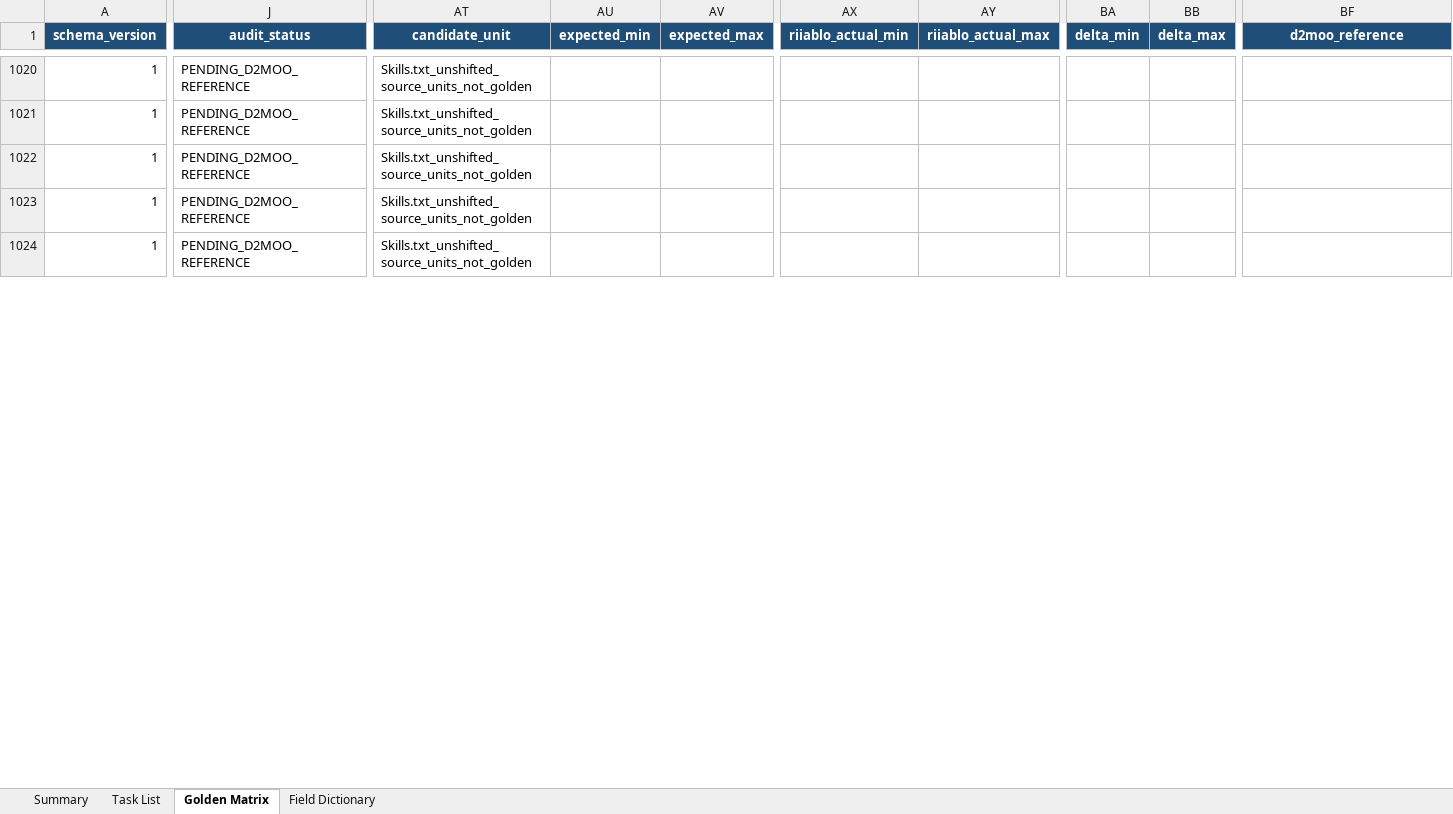
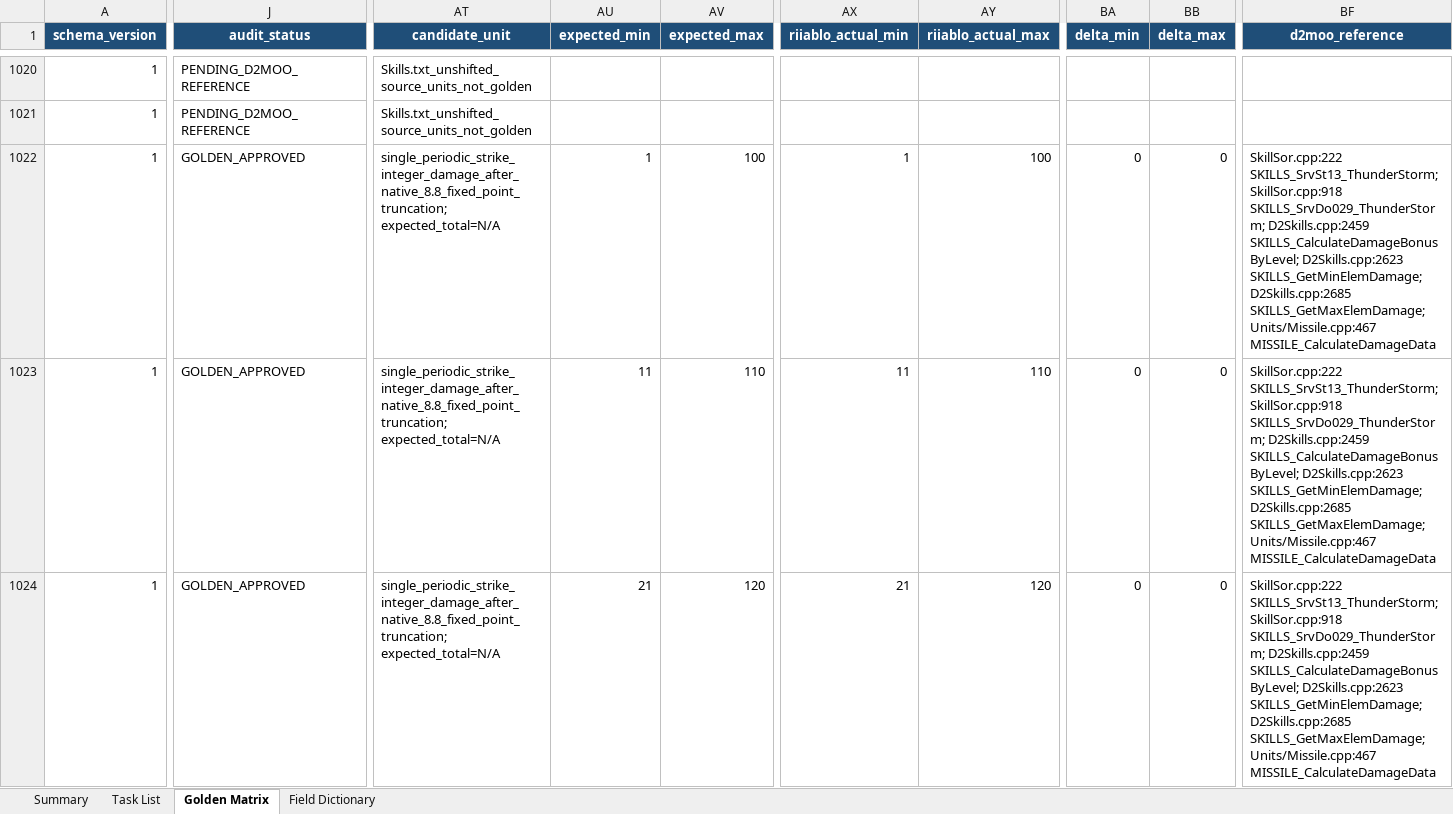
Before and after one commit to femgwei/riiablo, an Excel workbook: docs/skill-damage-golden-matrix.xlsx, sheet Golden Matrix, drawn as a sheet; only a part is shown, gaps mark what is left out; values as stored, in another font and other column widths than the file's, no borders; conditional formats and table styles not drawn; the diff covers the shown part only; the diff names each change by its address in the sheet, - before the commit and + after, or states it on an @@ line.

Commit message:
test: audit thunder storm damage levels

```diff
--- a/docs/skill-damage-golden-matrix.xlsx (sheet Golden Matrix)
+++ b/docs/skill-damage-golden-matrix.xlsx (sheet Golden Matrix)
-J1022:J1024 (audit_status): PENDING_D2MOO_REFERENCE
+J1022:J1024 (audit_status): GOLDEN_APPROVED
-AT1022:AT1024 (candidate_unit): Skills.txt_unshifted_source_units_not_golden
+AT1022:AT1024 (candidate_unit): single_periodic_strike_integer_damage_after_native_8.8_fixed_point_truncation; expected_total=N/A
-AU1022 (expected_min): (empty)
+AU1022 (expected_min): 1
-AV1022 (expected_max): (empty)
+AV1022 (expected_max): 100
-AX1022 (riiablo_actual_min): (empty)
+AX1022 (riiablo_actual_min): 1
-AY1022 (riiablo_actual_max): (empty)
+AY1022 (riiablo_actual_max): 100
-BA1022:BA1024 (delta_min): (empty)
+BA1022:BA1024 (delta_min): 0
-BB1022:BB1024 (delta_max): (empty)
+BB1022:BB1024 (delta_max): 0
-BF1022:BF1024 (d2moo_reference): (empty)
+BF1022:BF1024 (d2moo_reference): SkillSor.cpp:222 SKILLS_SrvSt13_ThunderStorm; SkillSor.cpp:918 SKILLS_SrvDo029_ThunderStorm; D2Skills.cpp:2459 SKILLS_CalculateDamageBonusByLevel; D2Skills.cpp:2623 SKILLS_GetMinElemDamage; D2Skills.cpp:2685 SKILLS_GetMaxElemDamage; Units/Missile.cpp:467 MISSILE_CalculateDamageData
-AU1023 (expected_min): (empty)
+AU1023 (expected_min): 11
-AV1023 (expected_max): (empty)
+AV1023 (expected_max): 110
-AX1023 (riiablo_actual_min): (empty)
+AX1023 (riiablo_actual_min): 11
-AY1023 (riiablo_actual_max): (empty)
+AY1023 (riiablo_actual_max): 110
-AU1024 (expected_min): (empty)
+AU1024 (expected_min): 21
-AV1024 (expected_max): (empty)
+AV1024 (expected_max): 120
-AX1024 (riiablo_actual_min): (empty)
+AX1024 (riiablo_actual_min): 21
-AY1024 (riiablo_actual_max): (empty)
+AY1024 (riiablo_actual_max): 120
```
Also changed, not shown: 193 edited cells elsewhere in this sheet, sheet Summary, sheet Task List, 6 other files.
